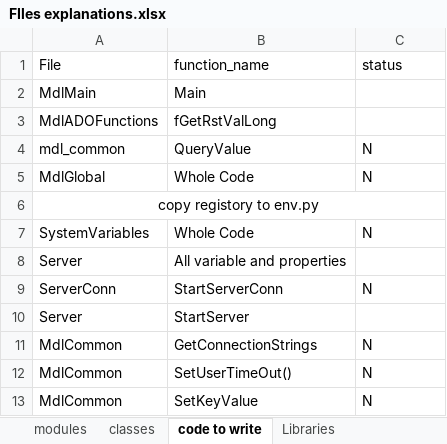
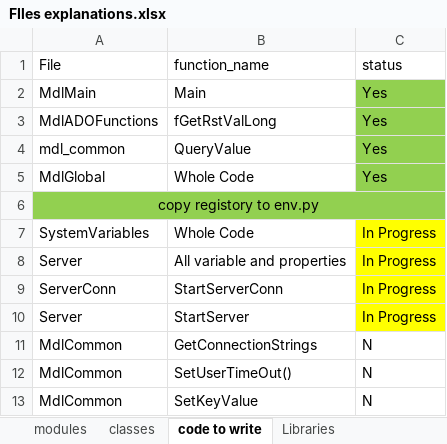
Before and after one commit to aatiff56/vb6-to-python, an Excel workbook: code explanation/FIles explanations.xlsx, sheet code to write, drawn as a sheet; only a part is shown; values as stored, in another font and other column widths than the file's, no borders; the diff names each change by its address in the sheet, - before the commit and + after, or states it on an @@ line.

```diff
--- a/code explanation/FIles explanations.xlsx (sheet code to write)
+++ b/code explanation/FIles explanations.xlsx (sheet code to write)
-C2:C3 (status): (empty)
+C2:C3 (status): Yes
-C2:C5 fill: none
+C2:C5 fill: #92D050
-C4:C5 (status): N
+C4:C5 (status): Yes
-A6:C6 fill: none
+A6:C6 fill: #92D050
-C7 (status): N
+C7 (status): In Progress
-C7:C10 fill: none
+C7:C10 fill: #FFFF00
-C8 (status): (empty)
+C8 (status): In Progress
-C9 (status): N
+C9 (status): In Progress
-C10 (status): (empty)
+C10 (status): In Progress
```
Also changed, not shown: 7 other files.
